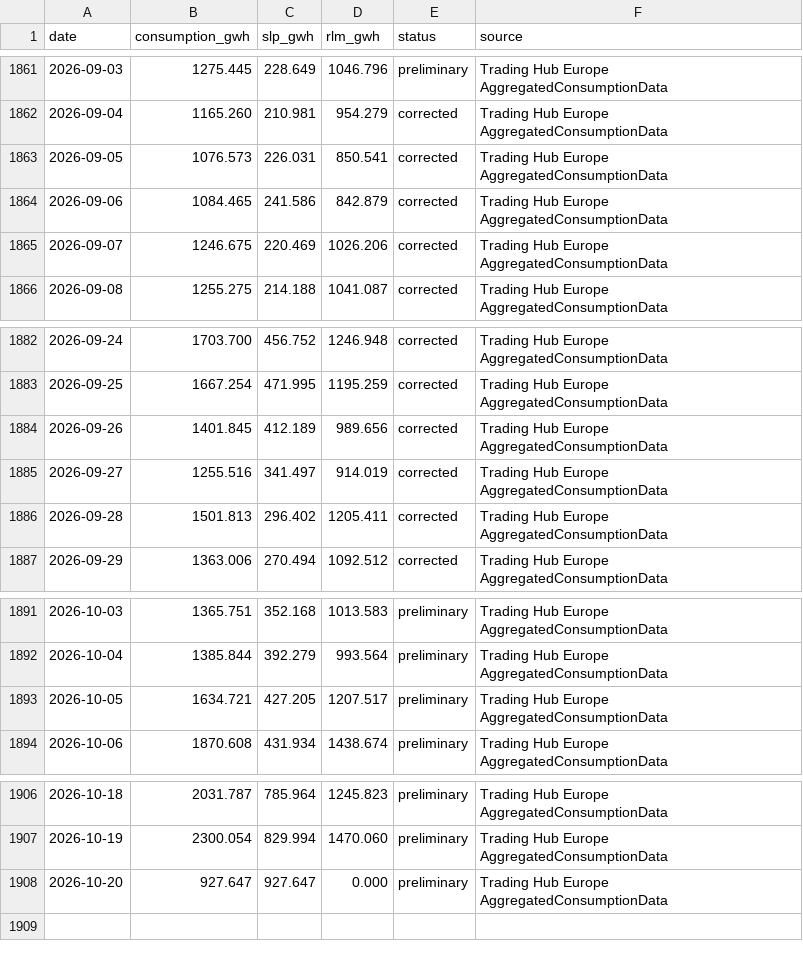
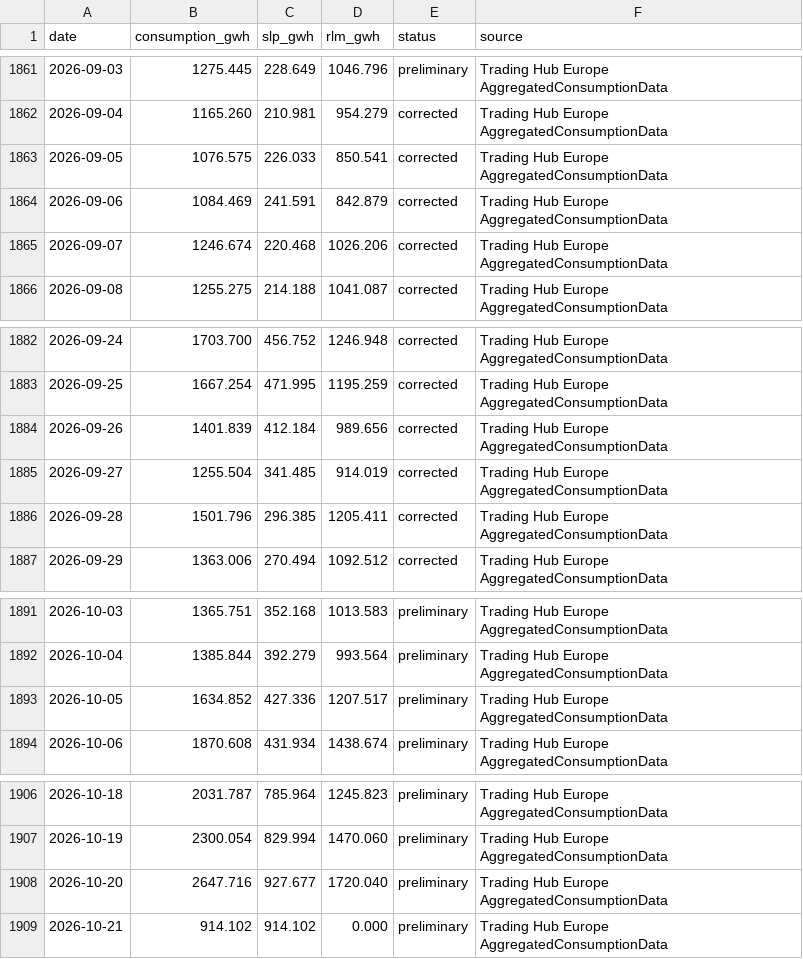
Before and after one commit to volzinnovation/de-gas-storage-tracker-bnetza, a CSV file: data/de_consumption_daily.csv, drawn as a sheet; only a part is shown, gaps mark what is left out.

```diff
--- a/data/de_consumption_daily.csv
+++ b/data/de_consumption_daily.csv
@@ -1862,5 +1862,5 @@ date,consumption_gwh,slp_gwh,rlm_gwh,status,source
 2026-09-04,1165.260,210.981,954.279,corrected,Trading Hub Europe AggregatedConsumptionData
-2026-09-05,1076.573,226.031,850.541,corrected,Trading Hub Europe AggregatedConsumptionData
-2026-09-06,1084.465,241.586,842.879,corrected,Trading Hub Europe AggregatedConsumptionData
-2026-09-07,1246.675,220.469,1026.206,corrected,Trading Hub Europe AggregatedConsumptionData
+2026-09-05,1076.575,226.033,850.541,corrected,Trading Hub Europe AggregatedConsumptionData
+2026-09-06,1084.469,241.591,842.879,corrected,Trading Hub Europe AggregatedConsumptionData
+2026-09-07,1246.674,220.468,1026.206,corrected,Trading Hub Europe AggregatedConsumptionData
 2026-09-08,1255.275,214.188,1041.087,corrected,Trading Hub Europe AggregatedConsumptionData
@@ -1883,5 +1883,5 @@ date,consumption_gwh,slp_gwh,rlm_gwh,status,source
 2026-09-25,1667.254,471.995,1195.259,corrected,Trading Hub Europe AggregatedConsumptionData
-2026-09-26,1401.845,412.189,989.656,corrected,Trading Hub Europe AggregatedConsumptionData
-2026-09-27,1255.516,341.497,914.019,corrected,Trading Hub Europe AggregatedConsumptionData
-2026-09-28,1501.813,296.402,1205.411,corrected,Trading Hub Europe AggregatedConsumptionData
+2026-09-26,1401.839,412.184,989.656,corrected,Trading Hub Europe AggregatedConsumptionData
+2026-09-27,1255.504,341.485,914.019,corrected,Trading Hub Europe AggregatedConsumptionData
+2026-09-28,1501.796,296.385,1205.411,corrected,Trading Hub Europe AggregatedConsumptionData
 2026-09-29,1363.006,270.494,1092.512,corrected,Trading Hub Europe AggregatedConsumptionData
@@ -1892,3 +1892,3 @@ date,consumption_gwh,slp_gwh,rlm_gwh,status,source
 2026-10-04,1385.844,392.279,993.564,preliminary,Trading Hub Europe AggregatedConsumptionData
-2026-10-05,1634.721,427.205,1207.517,preliminary,Trading Hub Europe AggregatedConsumptionData
+2026-10-05,1634.852,427.336,1207.517,preliminary,Trading Hub Europe AggregatedConsumptionData
 2026-10-06,1870.608,431.934,1438.674,preliminary,Trading Hub Europe AggregatedConsumptionData
@@ -1907,2 +1907,3 @@ date,consumption_gwh,slp_gwh,rlm_gwh,status,source
 2026-10-19,2300.054,829.994,1470.060,preliminary,Trading Hub Europe AggregatedConsumptionData
-2026-10-20,927.647,927.647,0.000,preliminary,Trading Hub Europe AggregatedConsumptionData
+2026-10-20,2647.716,927.677,1720.040,preliminary,Trading Hub Europe AggregatedConsumptionData
+2026-10-21,914.102,914.102,0.000,preliminary,Trading Hub Europe AggregatedConsumptionData
```
Also changed, not shown: 1 other file.
